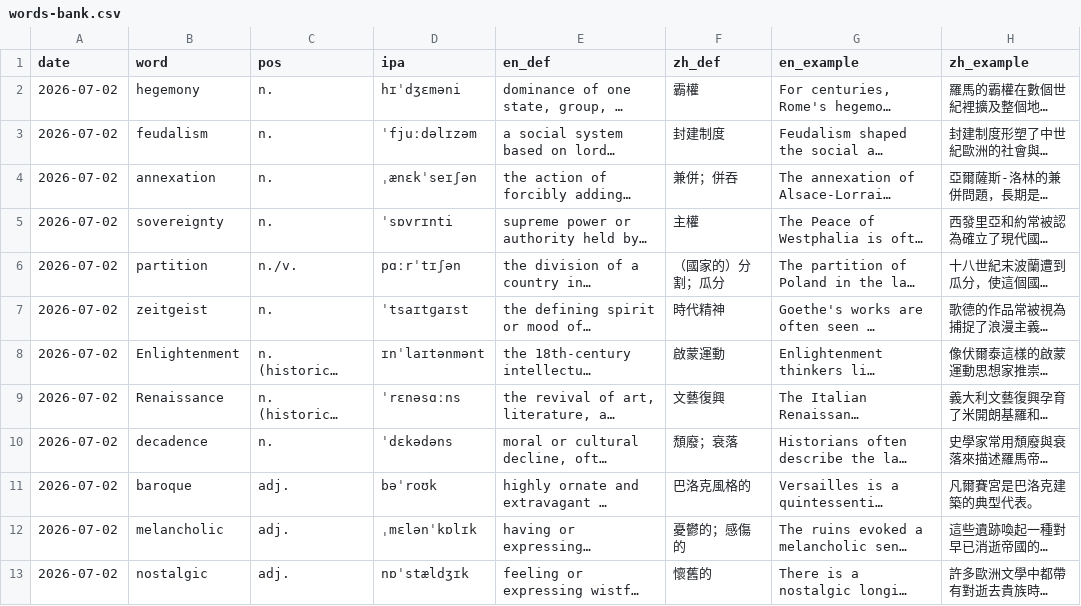
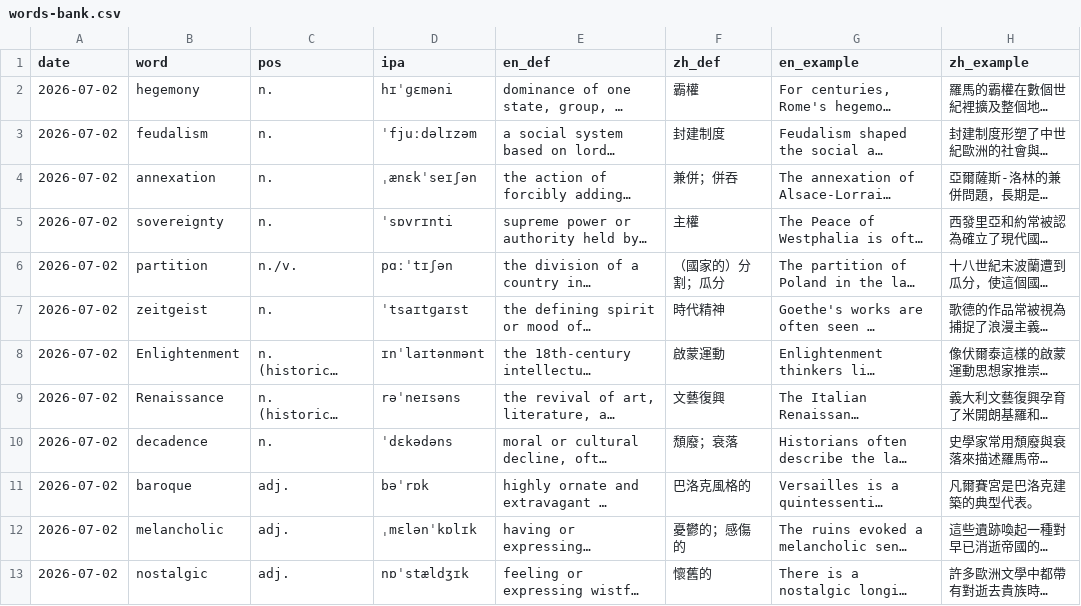
Before and after one commit to randallchang/vocab-lexicon, a CSV file: data/words-bank.csv, drawn as a sheet; only a part is shown; long unchanged cells end in …; the diff covers the shown part only; the diff names each change by its address in the sheet, - before the commit and + after, or states it on an @@ line.

```diff
--- a/data/words-bank.csv
+++ b/data/words-bank.csv
-D2 (ipa): hɪˈdʒɛməni
+D2 (ipa): hɪˈɡɛməni
-D6 (ipa): pɑːrˈtɪʃən
+D6 (ipa): pɑːˈtɪʃən
-D9 (ipa): ˈrɛnəsɑːns
+D9 (ipa): rəˈneɪsəns
-D11 (ipa): bəˈroʊk
+D11 (ipa): bəˈrɒk
```
Also changed, not shown: 8 edited cells elsewhere in this file, 6 other files.
